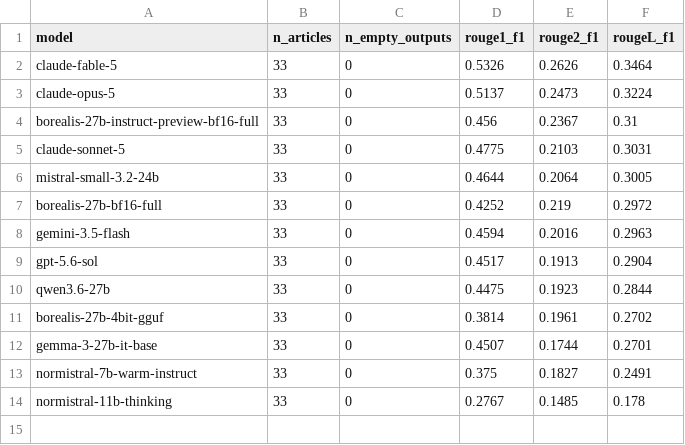
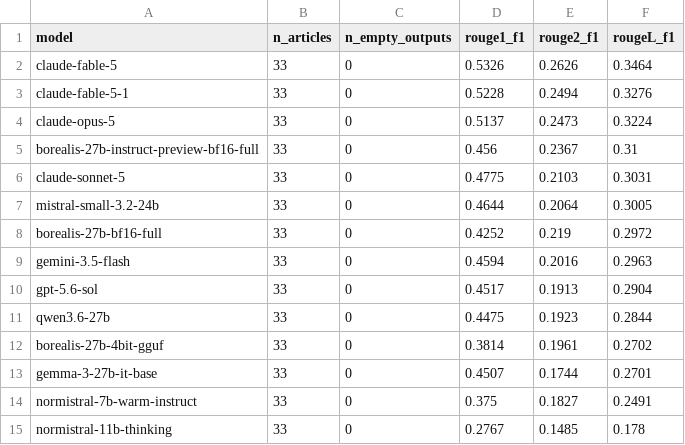
Before and after one commit to rymarinelli/embedding, a CSV file: benchmarks/results/norsumm_lexical_results.csv, drawn as a sheet; the diff names each change by its address in the sheet, - before the commit and + after, or states it on an @@ line.

```diff
--- a/benchmarks/results/norsumm_lexical_results.csv
+++ b/benchmarks/results/norsumm_lexical_results.csv
+row 3: claude-fable-5-1 | 33 | 0 | 0.5228 | 0.2494 | 0.3276
```
